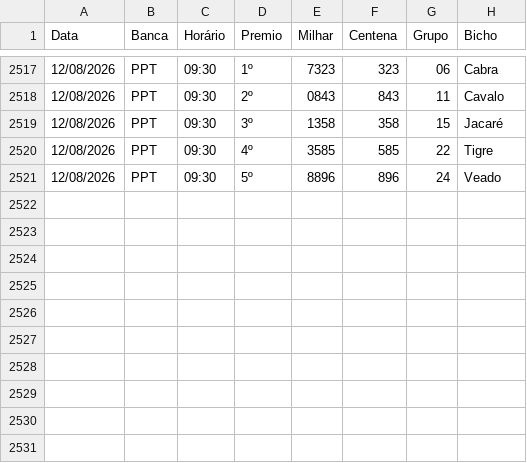
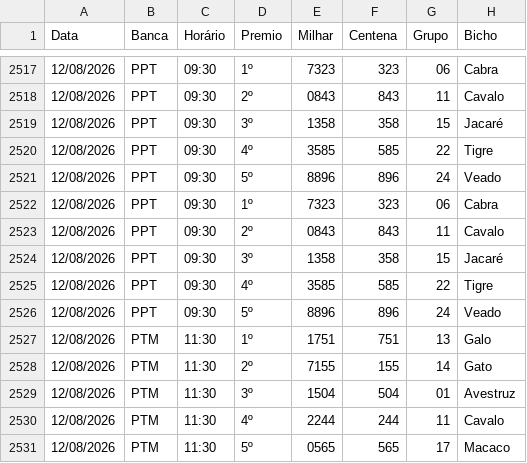
Before and after one commit to Anibalduarte-web/FERA_DA_SORTE, a CSV file: resultados.csv, drawn as a sheet; only a part is shown, gaps mark what is left out; the diff names each change by its address in the sheet, - before the commit and + after, or states it on an @@ line.

```diff
--- a/resultados.csv
+++ b/resultados.csv
+row 2522: 12/08/2026 | PPT | 09:30 | 1º | 7323 | 323 | 06 | Cabra
+row 2523: 12/08/2026 | PPT | 09:30 | 2º | 0843 | 843 | 11 | Cavalo
+row 2524: 12/08/2026 | PPT | 09:30 | 3º | 1358 | 358 | 15 | Jacaré
+row 2525: 12/08/2026 | PPT | 09:30 | 4º | 3585 | 585 | 22 | Tigre
+row 2526: 12/08/2026 | PPT | 09:30 | 5º | 8896 | 896 | 24 | Veado
+row 2527: 12/08/2026 | PTM | 11:30 | 1º | 1751 | 751 | 13 | Galo
+row 2528: 12/08/2026 | PTM | 11:30 | 2º | 7155 | 155 | 14 | Gato
+row 2529: 12/08/2026 | PTM | 11:30 | 3º | 1504 | 504 | 01 | Avestruz
+row 2530: 12/08/2026 | PTM | 11:30 | 4º | 2244 | 244 | 11 | Cavalo
+row 2531: 12/08/2026 | PTM | 11:30 | 5º | 0565 | 565 | 17 | Macaco
```
Also changed, not shown: 1 other file.
